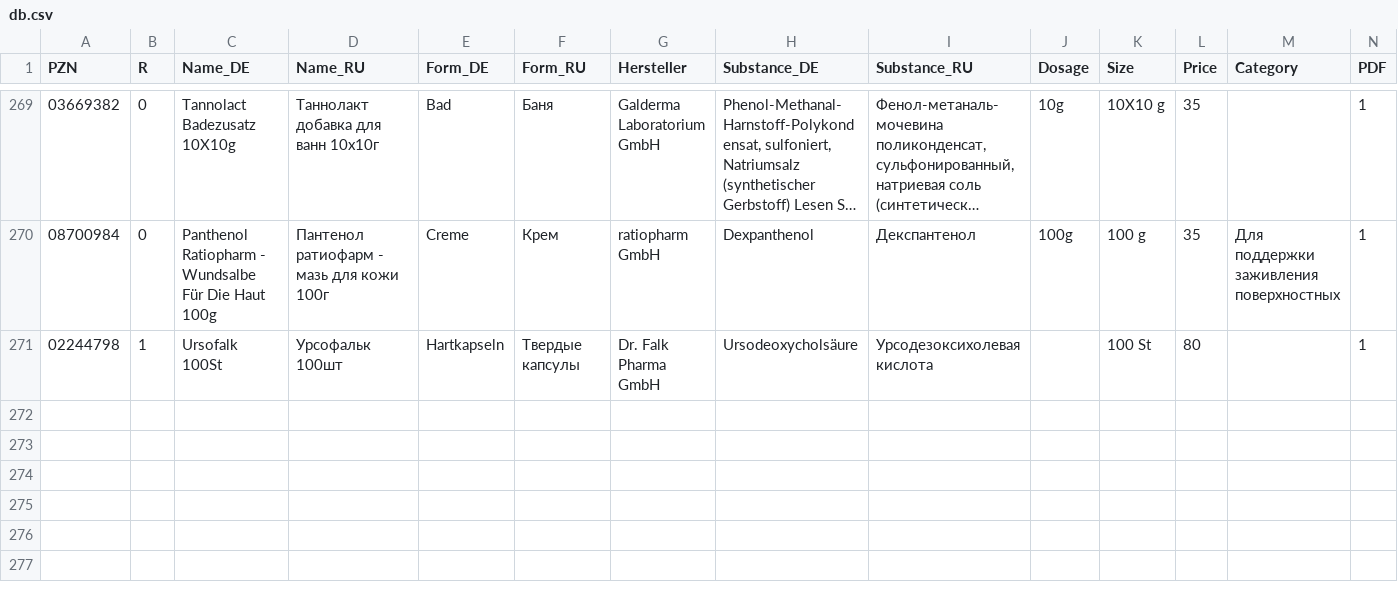
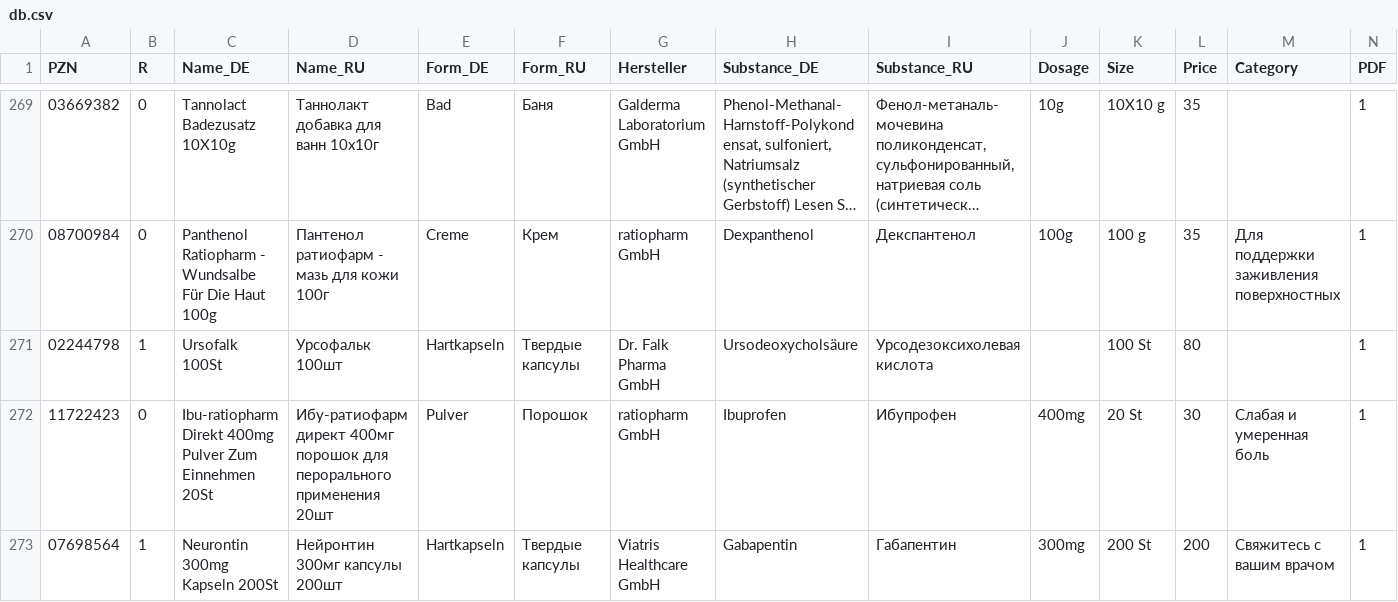
Before and after one commit to gxxmwolf-wq/catalog, a CSV file: db.csv, drawn as a sheet; only a part is shown, gaps mark what is left out; long unchanged cells end in ….

Commit message:
Обновление базы PZN (Диск + GitHub) 🚀

```diff
--- a/db.csv
+++ b/db.csv
@@ -271 +271,3 @@
 "02244798","1","Ursofalk 100St","Урсофальк 100шт","Hartkapseln","Твердые капсулы","Dr. Falk Pharma GmbH","Ursodeoxycholsäure","Урсодезоксихолевая кислота","","100 St","80","","1"
+"11722423","0","Ibu-ratiopharm Direkt 400mg Pulver Zum Einnehmen 20St","Ибу-ратиофарм директ 400мг порошок для перорального применения 20шт","Pulver","Порошок","ratiopharm GmbH","Ibuprofen","Ибупрофен","400mg","20 St","30","Слабая и умеренная боль","1"
+"07698564","1","Neurontin 300mg Kapseln 200St","Нейронтин 300мг капсулы 200шт","Hartkapseln","Твердые капсулы","Viatris Healthcare GmbH","Gabapentin","Габапентин","300mg","200 St","200","Свяжитесь с вашим врачом","1"
```
